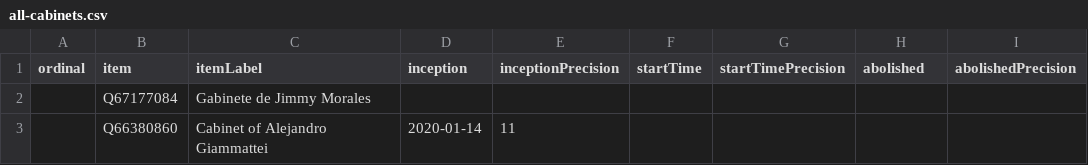
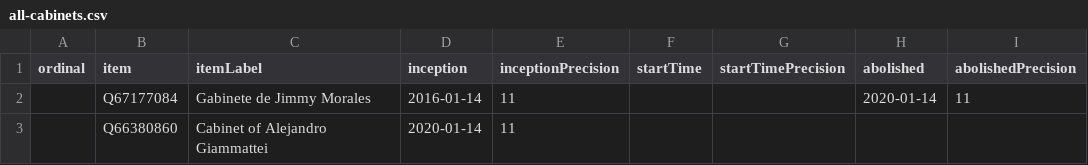
Before and after one commit to every-politician-scrapers/guatemala-ministers, a CSV file: wikidata/results/all-cabinets.csv, drawn as a sheet; only a part is shown; the diff names each change by its address in the sheet, - before the commit and + after, or states it on an @@ line.

Commit message:
Run SPARQL queries

```diff
--- a/wikidata/results/all-cabinets.csv
+++ b/wikidata/results/all-cabinets.csv
-D2 (inception): (empty)
+D2 (inception): 2016-01-14
-E2 (inceptionPrecision): (empty)
+E2 (inceptionPrecision): 11
-H2 (abolished): (empty)
+H2 (abolished): 2020-01-14
-I2 (abolishedPrecision): (empty)
+I2 (abolishedPrecision): 11
```
